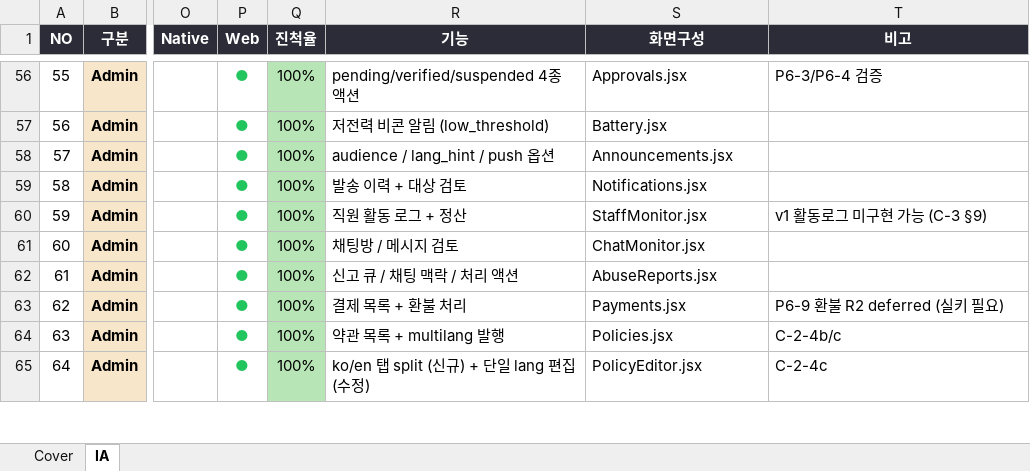
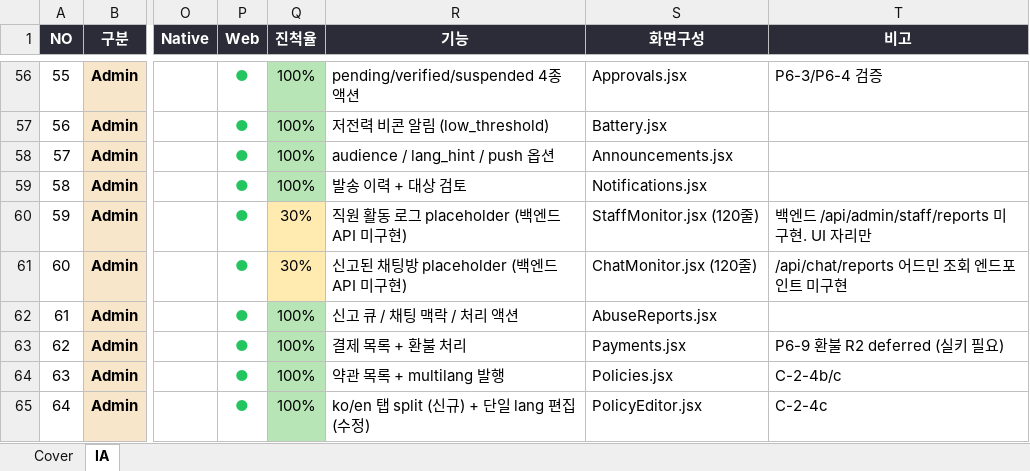
Before and after one commit to newubreandy/Pathwave, an Excel workbook: docs/pathwave_information_architecture_2026-05-25.xlsx, sheet IA, drawn as a sheet; only a part is shown, gaps mark what is left out; values as stored, in another font and other column widths than the file's, no borders; the diff covers the shown part only; the diff names each change by its address in the sheet, - before the commit and + after, or states it on an @@ line.

```diff
--- a/docs/pathwave_information_architecture_2026-05-25.xlsx (sheet IA)
+++ b/docs/pathwave_information_architecture_2026-05-25.xlsx (sheet IA)
-Q60:Q61 (진척율): 100%
+Q60:Q61 (진척율): 30%
-Q60:Q61 fill: #B7E5B5
+Q60:Q61 fill: #FFEAB0
-R60 (기능): 직원 활동 로그 + 정산
+R60 (기능): 직원 활동 로그 placeholder (백엔드 API 미구현)
-S60 (화면구성): StaffMonitor.jsx
+S60 (화면구성): StaffMonitor.jsx (120줄)
-T60 (비고): v1 활동로그 미구현 가능 (C-3 §9)
+T60 (비고): 백엔드 /api/admin/staff/reports 미구현. UI 자리만
-R61 (기능): 채팅방 / 메시지 검토
+R61 (기능): 신고된 채팅방 placeholder (백엔드 API 미구현)
-S61 (화면구성): ChatMonitor.jsx
+S61 (화면구성): ChatMonitor.jsx (120줄)
-T61 (비고): (empty)
+T61 (비고): /api/chat/reports 어드민 조회 엔드포인트 미구현
```
Also changed, not shown: 6 added rows, 17 edited cells and cell formats elsewhere in this sheet, sheet Cover, 1 other file.
